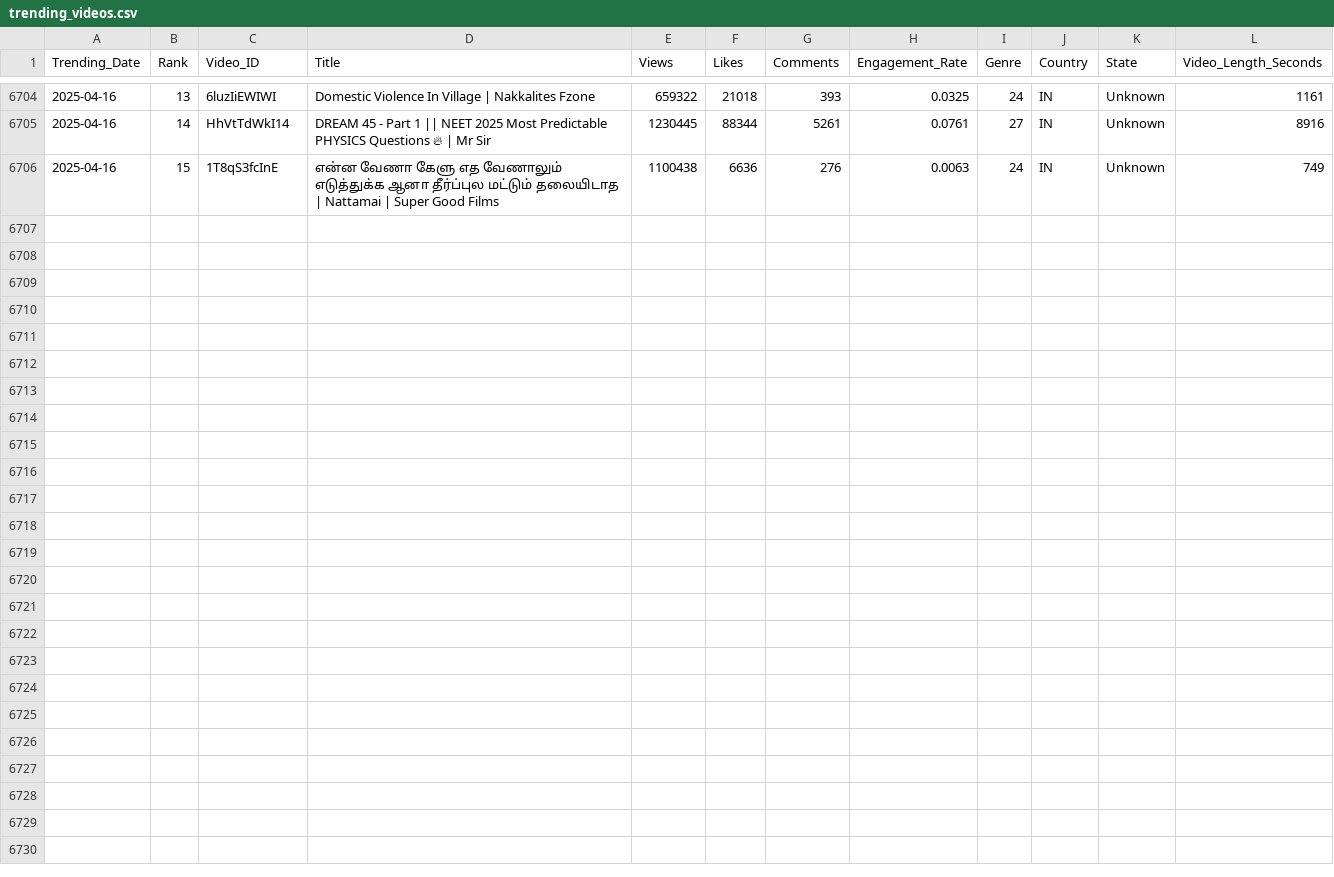
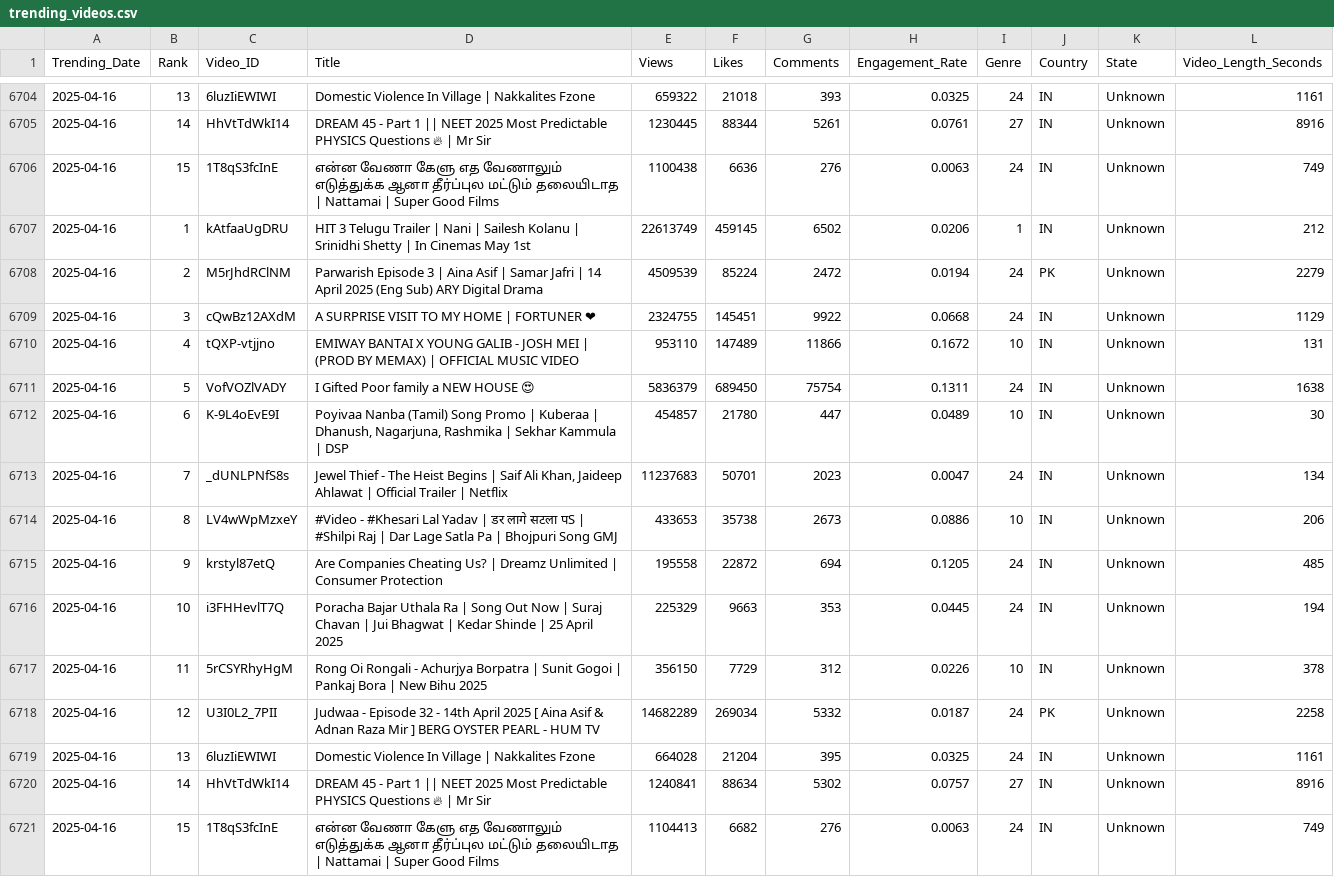
Before and after one commit to Sugesh-Raj/youtube-trend-analysis, a CSV file: trending_videos.csv, drawn as a sheet; only a part is shown, gaps mark what is left out; the diff names each change by its address in the sheet, - before the commit and + after, or states it on an @@ line.

```diff
--- a/trending_videos.csv
+++ b/trending_videos.csv
+row 6707: 2025-04-16 | 1 | kAtfaaUgDRU | HIT 3 Telugu Trailer | Nani | Sailesh Kolanu | Srinidhi Shetty | In Cinemas May 1st | 22613749 | 459145 | 6502 | 0.0206 | 1 | IN | Unknown | 212
+row 6708: 2025-04-16 | 2 | M5rJhdRClNM | Parwarish Episode 3 | Aina Asif | Samar Jafri | 14 April 2025 (Eng Sub) ARY Digital Drama | 4509539 | 85224 | 2472 | 0.0194 | 24 | PK | Unknown | 2279
+row 6709: 2025-04-16 | 3 | cQwBz12AXdM | A SURPRISE VISIT TO MY HOME | FORTUNER ❤ | 2324755 | 145451 | 9922 | 0.0668 | 24 | IN | Unknown | 1129
+row 6710: 2025-04-16 | 4 | tQXP-vtjjno | EMIWAY BANTAI X YOUNG GALIB - JOSH MEI | (PROD BY MEMAX) | OFFICIAL MUSIC VIDEO | 953110 | 147489 | 11866 | 0.1672 | 10 | IN | Unknown | 131
+row 6711: 2025-04-16 | 5 | VofVOZlVADY | I Gifted Poor family a NEW HOUSE 😍 | 5836379 | 689450 | 75754 | 0.1311 | 24 | IN | Unknown | 1638
+row 6712: 2025-04-16 | 6 | K-9L4oEvE9I | Poyivaa Nanba (Tamil) Song Promo | Kuberaa | Dhanush, Nagarjuna, Rashmika | Sekhar Kammula | DSP | 454857 | 21780 | 447 | 0.0489 | 10 | IN | Unknown | 30
+row 6713: 2025-04-16 | 7 | _dUNLPNfS8s | Jewel Thief - The Heist Begins | Saif Ali Khan, Jaideep Ahlawat | Official Trailer | Netflix | 11237683 | 50701 | 2023 | 0.0047 | 24 | IN | Unknown | 134
+row 6714: 2025-04-16 | 8 | LV4wWpMzxeY | #Video - #Khesari Lal Yadav | डर लागे सटला पS | #Shilpi Raj | Dar Lage Satla Pa | Bhojpuri Song GMJ | 433653 | 35738 | 2673 | 0.0886 | 10 | IN | Unknown | 206
+row 6715: 2025-04-16 | 9 | krstyl87etQ | Are Companies Cheating Us? | Dreamz Unlimited | Consumer Protection | 195558 | 22872 | 694 | 0.1205 | 24 | IN | Unknown | 485
+row 6716: 2025-04-16 | 10 | i3FHHevlT7Q | Poracha Bajar Uthala Ra | Song Out Now | Suraj Chavan | Jui Bhagwat | Kedar Shinde | 25 April 2025 | 225329 | 9663 | 353 | 0.0445 | 24 | IN | Unknown | 194
+row 6717: 2025-04-16 | 11 | 5rCSYRhyHgM | Rong Oi Rongali - Achurjya Borpatra | Sunit Gogoi | Pankaj Bora | New Bihu 2025 | 356150 | 7729 | 312 | 0.0226 | 10 | IN | Unknown | 378
+row 6718: 2025-04-16 | 12 | U3I0L2_7PII | Judwaa - Episode 32 - 14th April 2025 [ Aina Asif & Adnan Raza Mir ] BERG OYSTER PEARL - HUM TV | 14682289 | 269034 | 5332 | 0.0187 | 24 | PK | Unknown | 2258
+row 6719: 2025-04-16 | 13 | 6luzIiEWIWI | Domestic Violence In Village | Nakkalites Fzone | 664028 | 21204 | 395 | 0.0325 | 24 | IN | Unknown | 1161
+row 6720: 2025-04-16 | 14 | HhVtTdWkI14 | DREAM 45 - Part 1 || NEET 2025 Most Predictable PHYSICS Questions 🔥 | Mr Sir | 1240841 | 88634 | 5302 | 0.0757 | 27 | IN | Unknown | 8916
+row 6721: 2025-04-16 | 15 | 1T8qS3fcInE | என்ன வேணா கேளு எத வேணாலும் எடுத்துக்க ஆனா தீர்ப்புல மட்டும் தலையிடாத | Nattamai | Super Good Films | 1104413 | 6682 | 276 | 0.0063 | 24 | IN | Unknown | 749
```
